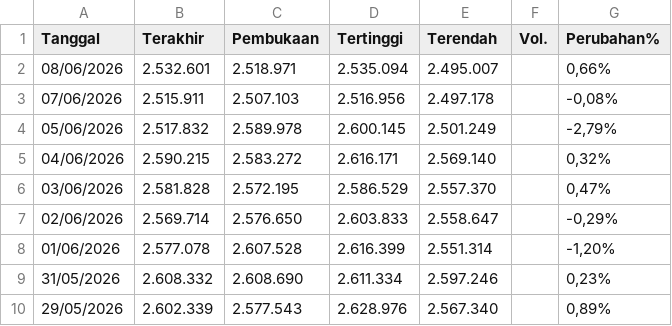
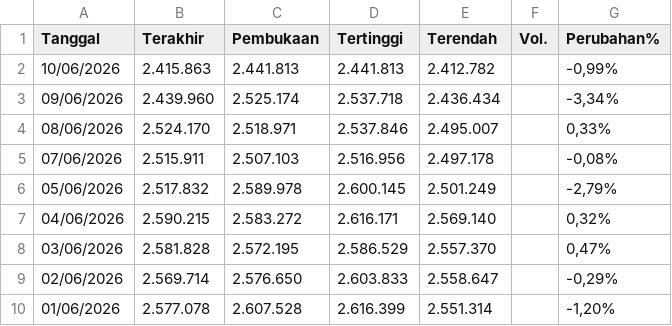
Before and after one commit to wlmyaps/kurs, a CSV file: Data Historis GAU_IDR.csv, drawn as a sheet; only a part is shown; the shorter side is filled out with more unchanged rows.

```diff
--- a/Data Historis GAU_IDR.csv
+++ b/Data Historis GAU_IDR.csv
@@ -1,3 +1,5 @@
 "Tanggal","Terakhir","Pembukaan","Tertinggi","Terendah","Vol.","Perubahan%"
-"08/06/2026","2.532.601","2.518.971","2.535.094","2.495.007","","0,66%"
+"10/06/2026","2.415.863","2.441.813","2.441.813","2.412.782","","-0,99%"
+"09/06/2026","2.439.960","2.525.174","2.537.718","2.436.434","","-3,34%"
+"08/06/2026","2.524.170","2.518.971","2.537.846","2.495.007","","0,33%"
 "07/06/2026","2.515.911","2.507.103","2.516.956","2.497.178","","-0,08%"
```
Also changed, not shown: saham - Sheet1.csv.
